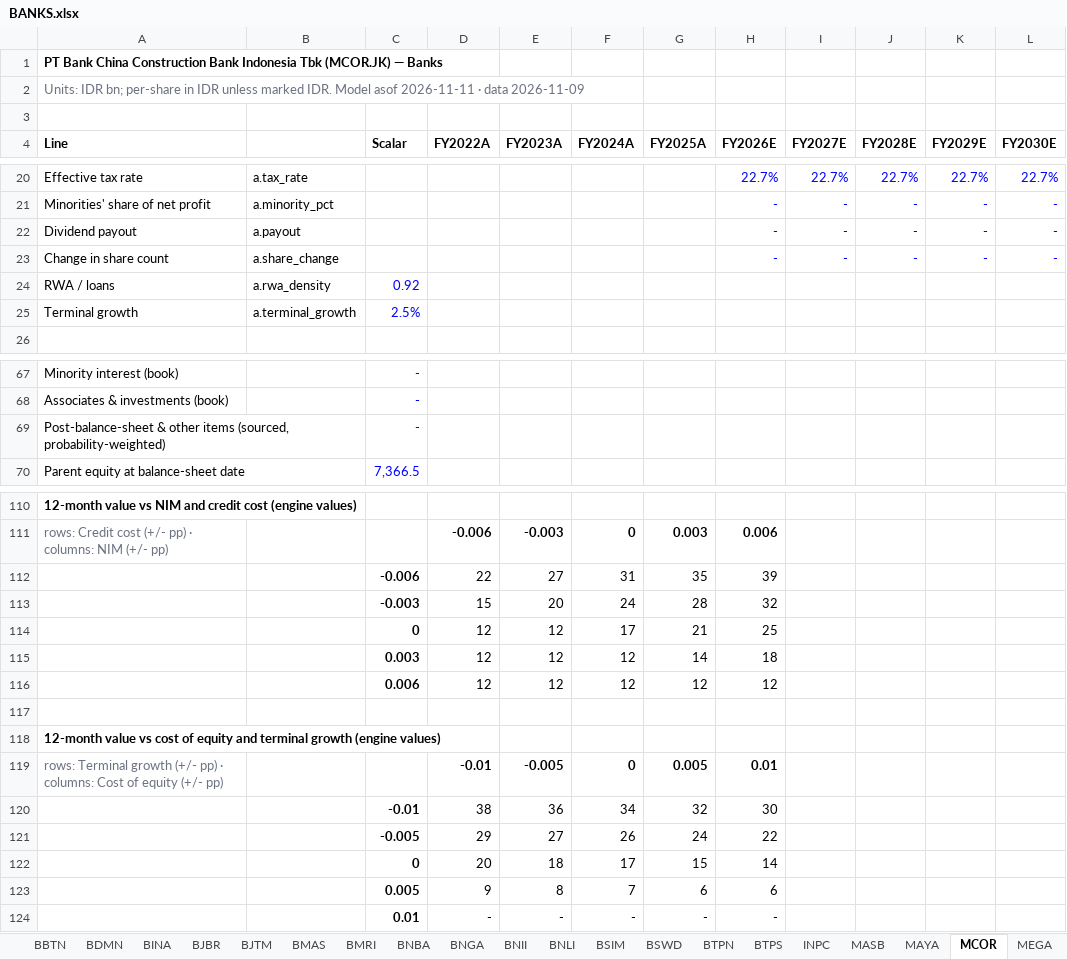
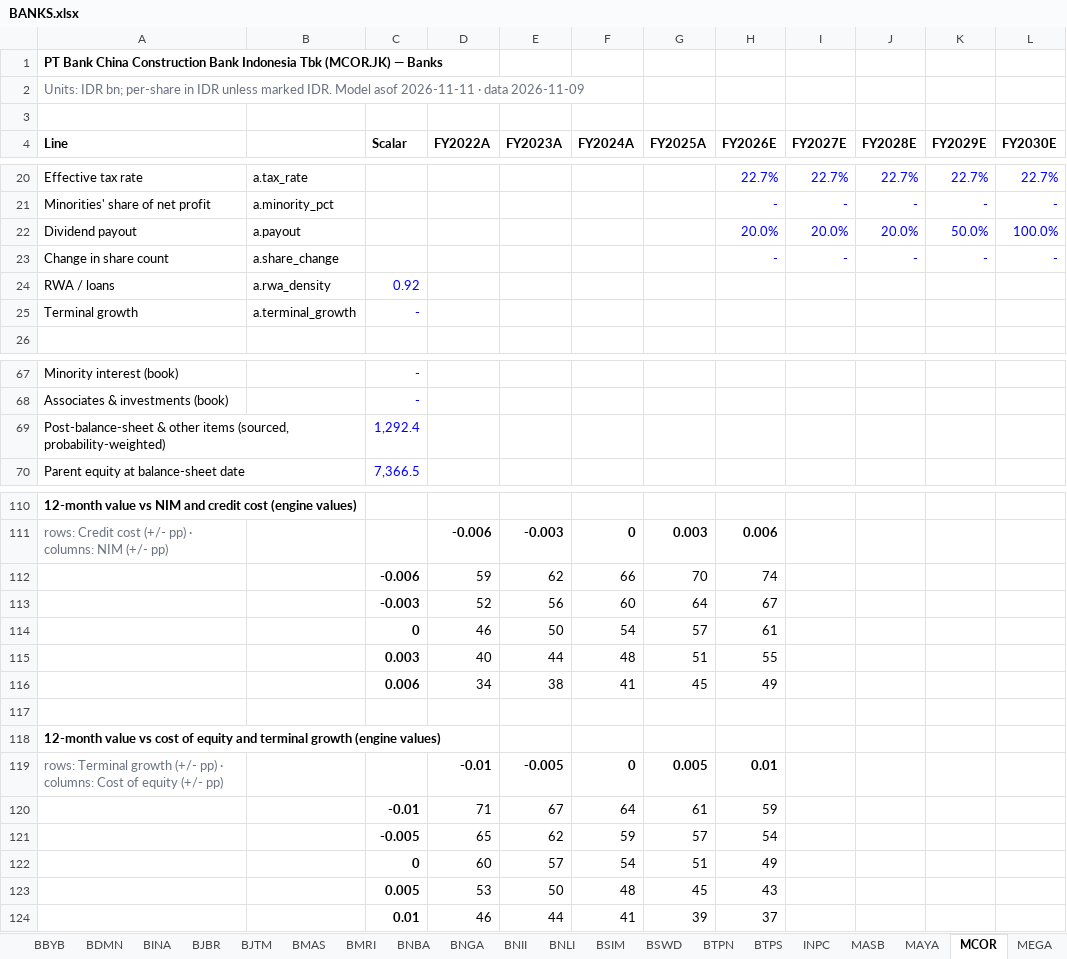
Before and after one commit to snipekick/sixsouth-dashboard, an Excel workbook: models/BANKS.xlsx, sheet MCOR, drawn as a sheet; only a part is shown, gaps mark what is left out; values as stored, in another font and other column widths than the file's, no borders; removed rows and columns are numbered as before the commit, all else as after; the diff covers the shown part only; the diff names each change by its address in the sheet, - before the commit and + after, or states it on an @@ line.

```diff
--- a/models/BANKS.xlsx (sheet MCOR)
+++ b/models/BANKS.xlsx (sheet MCOR)
+sheet tab: BBYB
-H22 (FY2026E): -
+H22 (FY2026E): 20.0%
-I22 (FY2027E): -
+I22 (FY2027E): 20.0%
-J22 (FY2028E): -
+J22 (FY2028E): 20.0%
-K22 (FY2029E): -
+K22 (FY2029E): 50.0%
-L22 (FY2030E): -
+L22 (FY2030E): 100.0%
-C25 (Scalar): 2.5%
+C25 (Scalar): -
-C69 (Scalar): -
+C69 (Scalar): 1,292.4
-row 112:  |  | -0.006 | 22 | 27 | 31 | 35 | 39
-row 113:  |  | -0.003 | 15 | 20 | 24 | 28 | 32
-row 114:  |  | 0 | 12 | 12 | 17 | 21 | 25
-row 115:  |  | 0.003 | 12 | 12 | 12 | 14 | 18
-row 116:  |  | 0.006 | 12 | 12 | 12 | 12 | 12
+row 112:  |  | -0.006 | 59 | 62 | 66 | 70 | 74
+row 113:  |  | -0.003 | 52 | 56 | 60 | 64 | 67
+row 114:  |  | 0 | 46 | 50 | 54 | 57 | 61
+row 115:  |  | 0.003 | 40 | 44 | 48 | 51 | 55
+row 116:  |  | 0.006 | 34 | 38 | 41 | 45 | 49
-row 120:  |  | -0.01 | 38 | 36 | 34 | 32 | 30
-row 121:  |  | -0.005 | 29 | 27 | 26 | 24 | 22
-row 122:  |  | 0 | 20 | 18 | 17 | 15 | 14
-row 123:  |  | 0.005 | 9 | 8 | 7 | 6 | 6
-row 124:  |  | 0.01 | - | - | - | - | -
+row 120:  |  | -0.01 | 71 | 67 | 64 | 61 | 59
+row 121:  |  | -0.005 | 65 | 62 | 59 | 57 | 54
+row 122:  |  | 0 | 60 | 57 | 54 | 51 | 49
+row 123:  |  | 0.005 | 53 | 50 | 48 | 45 | 43
+row 124:  |  | 0.01 | 46 | 44 | 41 | 39 | 37
```
Also changed, not shown: 5 edited cells elsewhere in this sheet, sheet Comps, sheet README, models/COAL_LOGISTICS.xlsx, models/CONGLOMERATES.xlsx, 29 other files.
